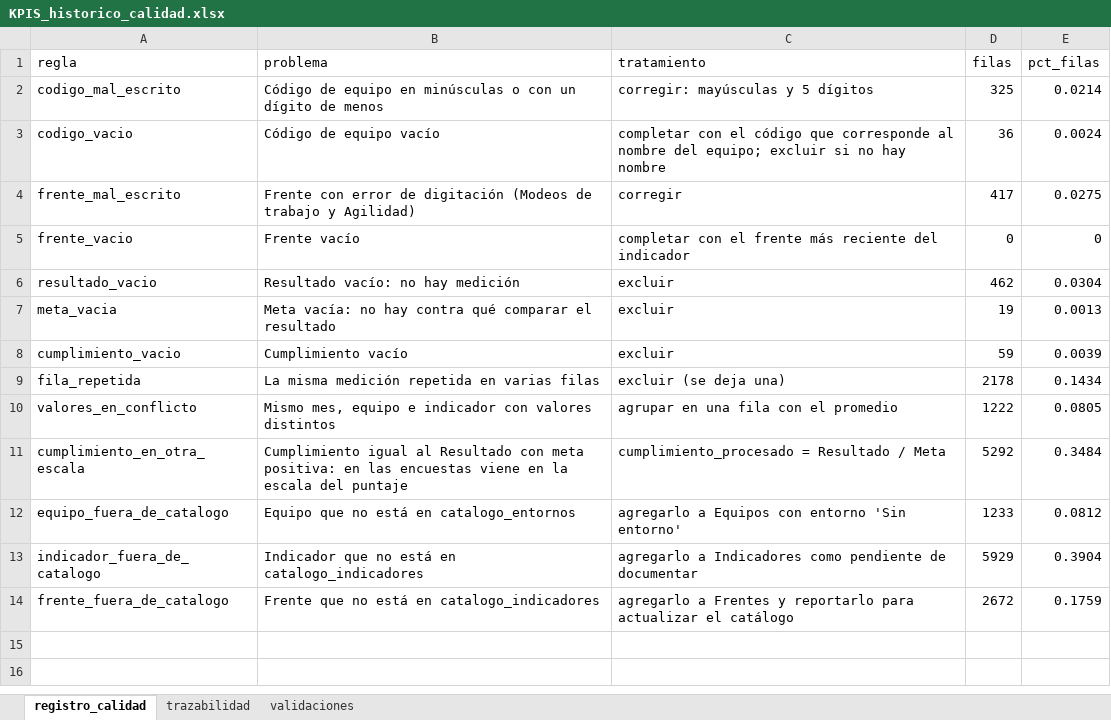
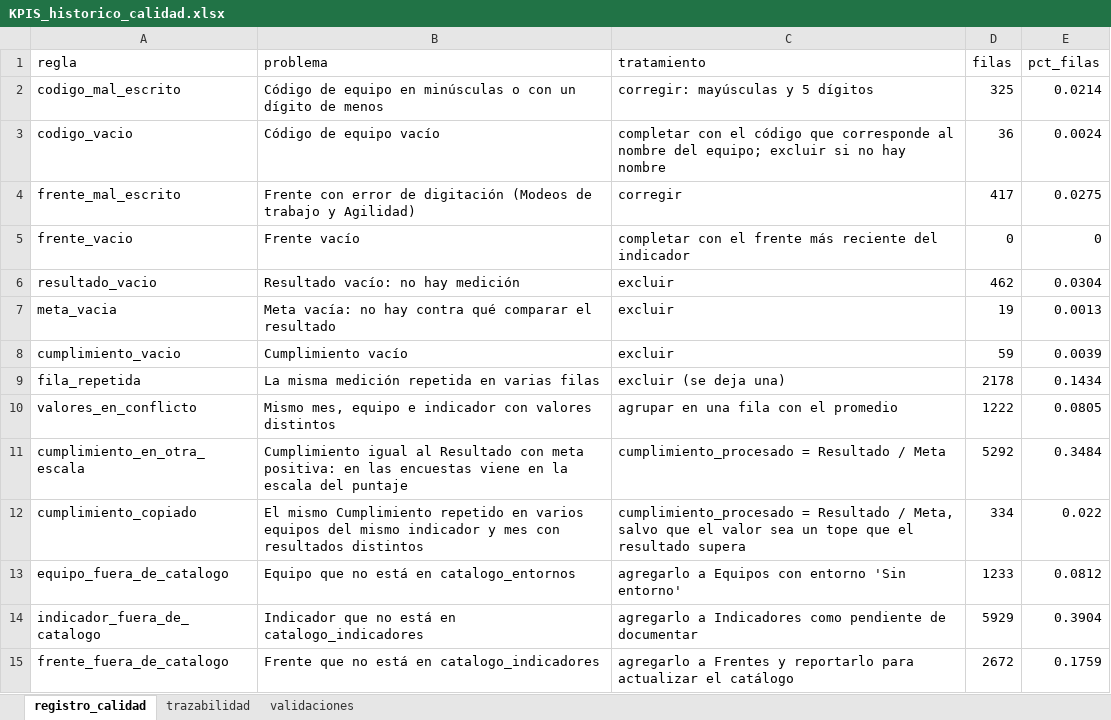
Before and after one commit to santiagoneusa/cib-de-technical-interview, an Excel workbook: 0_datos/2_procesados/KPIS_historico_calidad.xlsx, sheet registro_calidad, drawn as a sheet; values as stored, in another font and other column widths than the file's, no borders; the diff names each change by its address in the sheet, - before the commit and + after, or states it on an @@ line.

```diff
--- a/0_datos/2_procesados/KPIS_historico_calidad.xlsx (sheet registro_calidad)
+++ b/0_datos/2_procesados/KPIS_historico_calidad.xlsx (sheet registro_calidad)
+row 12: cumplimiento_copiado | El mismo Cumplimiento repetido en varios equipos del mismo indicador y mes con resultados distintos | cumplimiento_procesado = Resultado / Meta, salvo que el valor sea un tope que el resultado supera | 334 | 0.022
```
Also changed, not shown: sheet trazabilidad, 0_datos/2_procesados/KPIS_historico_procesado.xlsx, 0_datos/3_score/KPIS_historico_score.xlsx, 9 other files.
